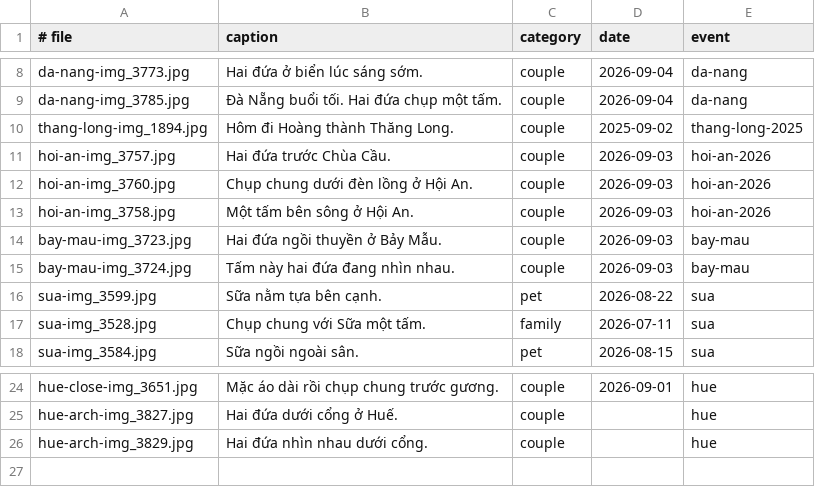
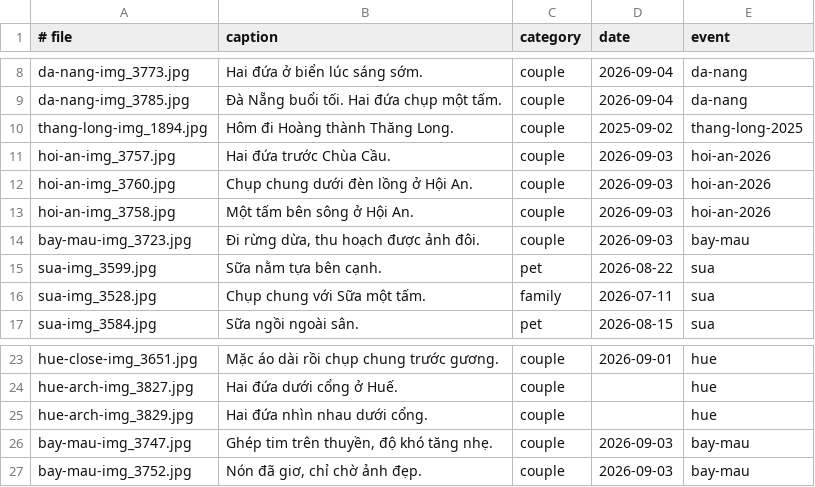
Before and after one commit to tuanbui100821/mox-minh-hai-nam, a TSV file: config/photos.tsv, drawn as a sheet; only a part is shown, gaps mark what is left out.

Commit message:
Replace Bay Mau photo and add playful captions

```diff
--- a/config/photos.tsv
+++ b/config/photos.tsv
@@ -13,4 +13,3 @@ hoi-an-img_3760.jpg	Chụp chung dưới đèn lồng ở Hội An.	couple	2026-
 hoi-an-img_3758.jpg	Một tấm bên sông ở Hội An.	couple	2026-09-03	hoi-an-2026
-bay-mau-img_3723.jpg	Hai đứa ngồi thuyền ở Bảy Mẫu.	couple	2026-09-03	bay-mau
-bay-mau-img_3724.jpg	Tấm này hai đứa đang nhìn nhau.	couple	2026-09-03	bay-mau
+bay-mau-img_3723.jpg	Đi rừng dừa, thu hoạch được ảnh đôi.	couple	2026-09-03	bay-mau
 sua-img_3599.jpg	Sữa nằm tựa bên cạnh.	pet	2026-08-22	sua
@@ -26 +25,3 @@ hue-arch-img_3827.jpg	Hai đứa dưới cổng ở Huế.	couple		hue
 hue-arch-img_3829.jpg	Hai đứa nhìn nhau dưới cổng.	couple		hue
+bay-mau-img_3747.jpg	Ghép tim trên thuyền, độ khó tăng nhẹ.	couple	2026-09-03	bay-mau
+bay-mau-img_3752.jpg	Nón đã giơ, chỉ chờ ảnh đẹp.	couple	2026-09-03	bay-mau
```
Also changed, not shown: config/events.tsv, 5 other files.
